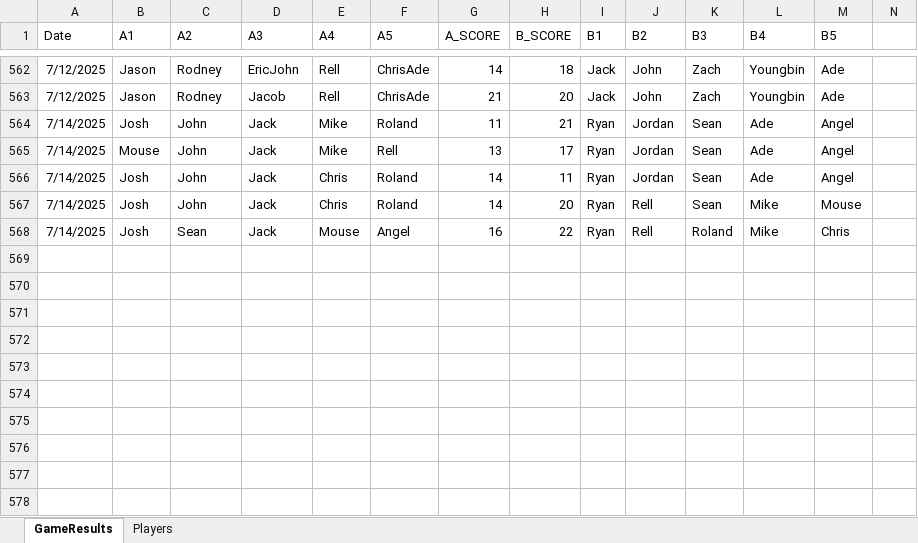
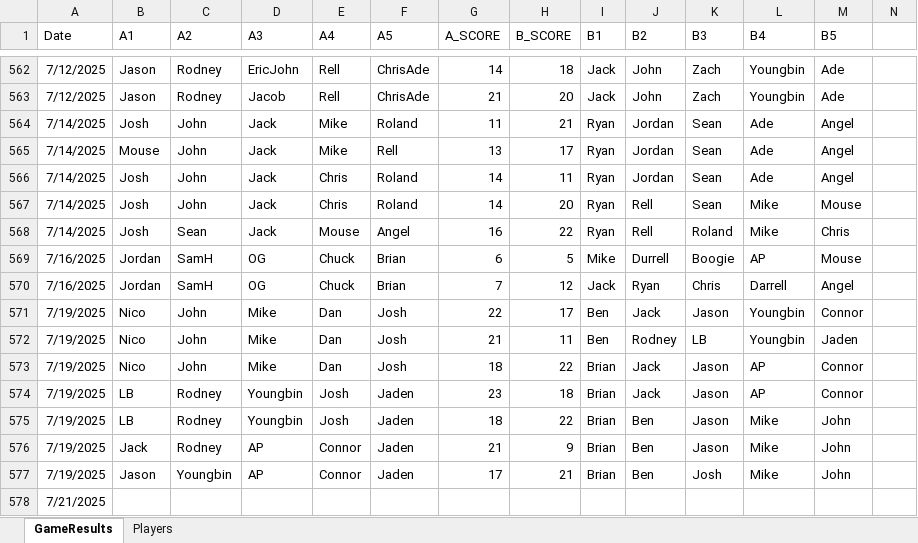
Before and after one commit to jmgjasongardner/naismith-nerds, an Excel workbook: collective_bball/GameResults.xlsm, sheet GameResults, drawn as a sheet; only a part is shown, gaps mark what is left out; values as stored, in another font and other column widths than the file's, no borders; rows hold the shown columns only; the diff names each change by its address in the sheet, - before the commit and + after, or states it on an @@ line.

Commit message:
July 16 and 19 games

```diff
--- a/collective_bball/GameResults.xlsm (sheet GameResults)
+++ b/collective_bball/GameResults.xlsm (sheet GameResults)
+row 569: 7/16/2025 | Jordan | SamH | OG | Chuck | Brian | 6 | 5 | Mike | Durrell | Boogie | AP | Mouse
+row 570: 7/16/2025 | Jordan | SamH | OG | Chuck | Brian | 7 | 12 | Jack | Ryan | Chris | Darrell | Angel
+row 571: 7/19/2025 | Nico | John | Mike | Dan | Josh | 22 | 17 | Ben | Jack | Jason | Youngbin | Connor
+row 572: 7/19/2025 | Nico | John | Mike | Dan | Josh | 21 | 11 | Ben | Rodney | LB | Youngbin | Jaden
+row 573: 7/19/2025 | Nico | John | Mike | Dan | Josh | 18 | 22 | Brian | Jack | Jason | AP | Connor
+row 574: 7/19/2025 | LB | Rodney | Youngbin | Josh | Jaden | 23 | 18 | Brian | Jack | Jason | AP | Connor
+row 575: 7/19/2025 | LB | Rodney | Youngbin | Josh | Jaden | 18 | 22 | Brian | Ben | Jason | Mike | John
+row 576: 7/19/2025 | Jack | Rodney | AP | Connor | Jaden | 21 | 9 | Brian | Ben | Jason | Mike | John
+row 577: 7/19/2025 | Jason | Youngbin | AP | Connor | Jaden | 17 | 21 | Brian | Ben | Josh | Mike | John
+row 578: 7/21/2025
```
Also changed, not shown: sheet Players.
